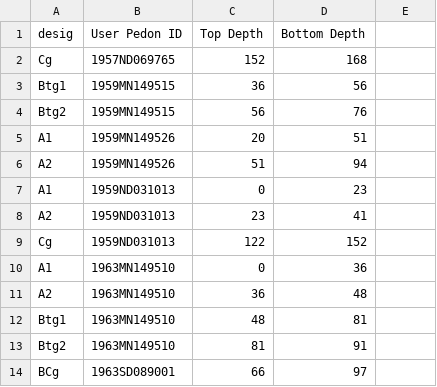
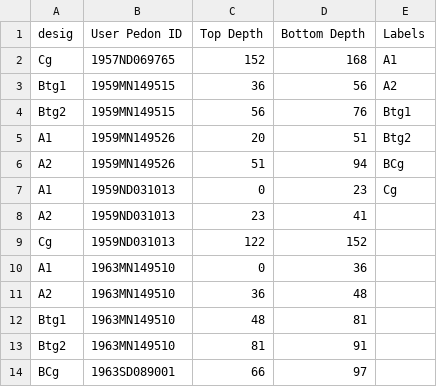
Before and after one commit to MichaelSullivan2/NASIS, a CSV file: NASIS_Data3.csv, drawn as a sheet; only a part is shown.

Commit message:
Update NASIS_Data3.csv

```diff
--- a/NASIS_Data3.csv
+++ b/NASIS_Data3.csv
@@ -1,8 +1,8 @@
-desig,User Pedon ID                 ,Top Depth,Bottom Depth
-Cg,1957ND069765                  ,152,168
-Btg1,1959MN149515                  ,36,56
-Btg2,1959MN149515                  ,56,76
-A1,1959MN149526                  ,20,51
-A2,1959MN149526                  ,51,94
-A1,1959ND031013                  ,0,23
+desig,User Pedon ID                 ,Top Depth,Bottom Depth,Labels
+Cg,1957ND069765                  ,152,168,A1
+Btg1,1959MN149515                  ,36,56,A2
+Btg2,1959MN149515                  ,56,76,Btg1
+A1,1959MN149526                  ,20,51,Btg2
+A2,1959MN149526                  ,51,94,BCg
+A1,1959ND031013                  ,0,23,Cg
 A2,1959ND031013                  ,23,41
```
